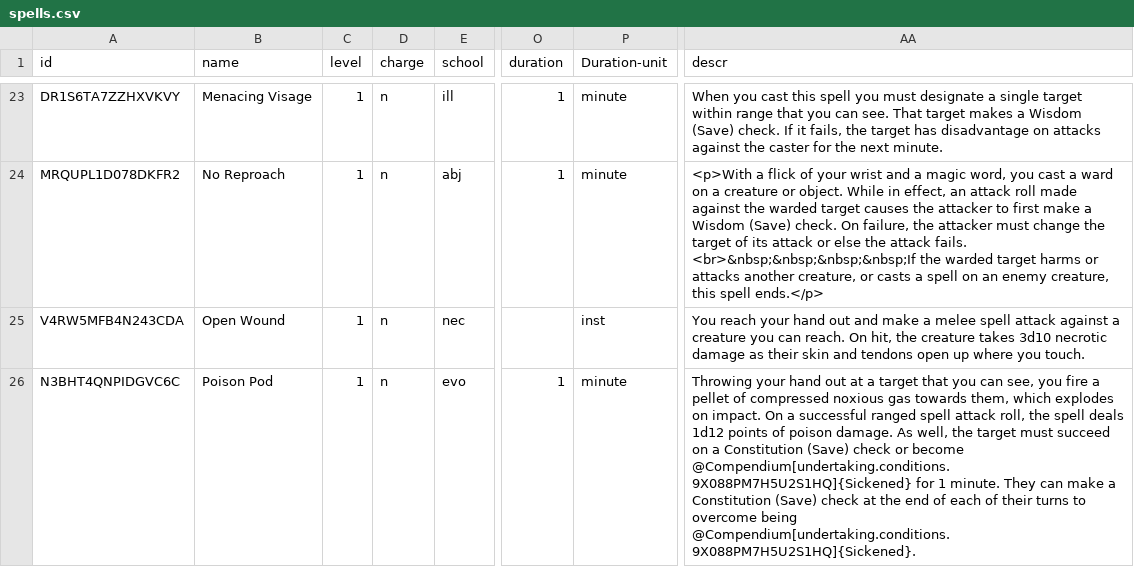
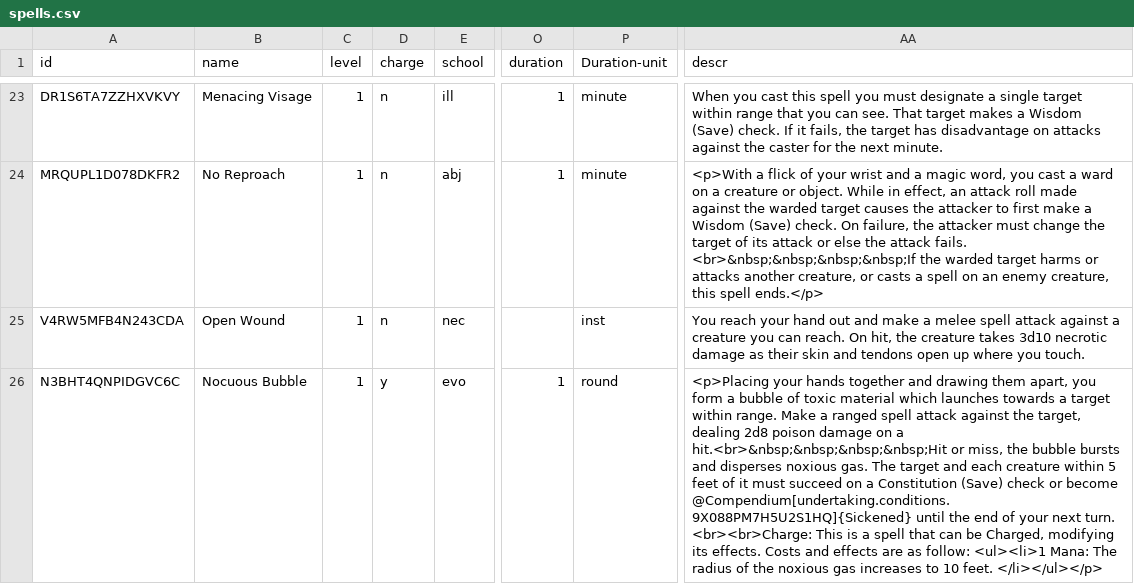
Before and after one commit to NotALizard/undertaking-foundry, a CSV file: packs/src/spells.csv, drawn as a sheet; only a part is shown, gaps mark what is left out; the diff covers the shown part only; the diff names each change by its address in the sheet, - before the commit and + after, or states it on an @@ line.

```diff
--- a/packs/src/spells.csv
+++ b/packs/src/spells.csv
-B26 (name): Poison Pod
+B26 (name): Nocuous Bubble
-D26 (charge): n
+D26 (charge): y
-P26 (Duration-unit): minute
+P26 (Duration-unit): round
-AA26 (descr): Throwing your hand out at a target that you can see, you fire a pellet of compressed noxious gas towards them, which explodes on impact. On a successful ranged spell attack roll, the spell deals 1d12 points of poison damage. As well, the target must succeed on a Constitution (Save) check or become @Compendium[undertaking.conditions.9X088PM7H5U2S1HQ]{Sickened} for 1 minute. They can make a Constitution (Save) check at the end of each of their turns to overcome being @Compendium[undertaking.conditions.9X088PM7H5U2S1HQ]{Sickened}.
+AA26 (descr): <p>Placing your hands together and drawing them apart, you form a bubble of toxic material which launches towards a target within range. Make a ranged spell attack against the target, dealing 2d8 poison damage on a hit.<br>&nbsp;&nbsp;&nbsp;&nbsp;Hit or miss, the bubble bursts and disperses noxious gas. The target and each creature within 5 feet of it must succeed on a Constitution (Save) check or become @Compendium[undertaking.conditions.9X088PM7H5U2S1HQ]{Sickened} until the end of your next turn. <br><br>Charge: This is a spell that can be Charged, modifying its effects. Costs and effects are as follow: <ul><li>1 Mana: The radius of the noxious gas increases to 10 feet. </li></ul></p>
```
Also changed, not shown: 17 edited cells elsewhere in this file, packs/src/gear.csv, packs/src/tool-kits.csv, 47 other files.
